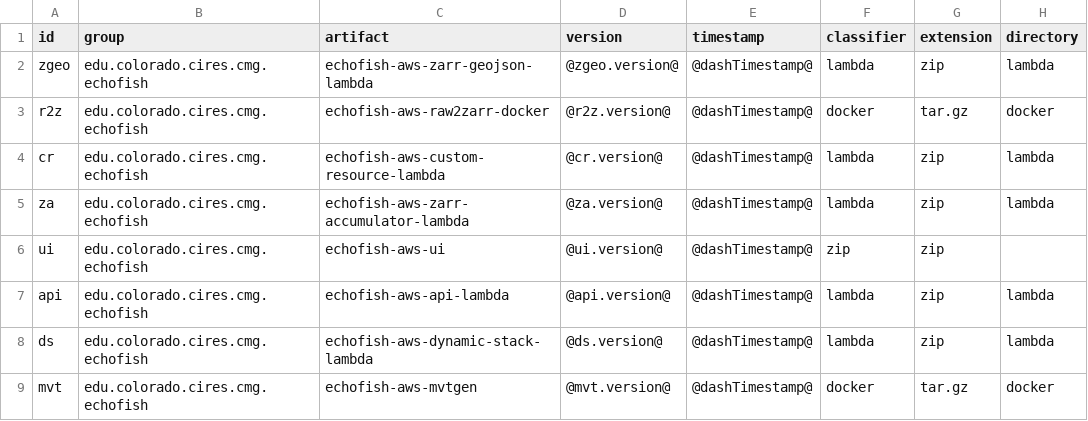
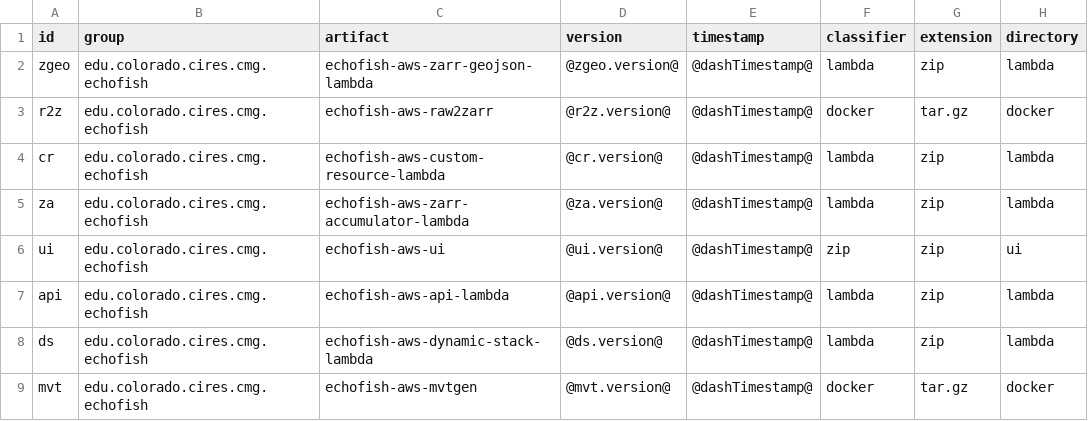
Before and after one commit to CI-CMG/echofish-aws-cloudformation, a CSV file: echofish-aws-cloudformation/resources/resources.csv, drawn as a sheet.

Commit message:
raw2zarr is now a dynamic ec2 stack

```diff
--- a/echofish-aws-cloudformation/resources/resources.csv
+++ b/echofish-aws-cloudformation/resources/resources.csv
@@ -2,6 +2,6 @@ id,group,artifact,version,timestamp,classifier,extension,directory
 zgeo,edu.colorado.cires.cmg.echofish,echofish-aws-zarr-geojson-lambda,@zgeo.version@,@dashTimestamp@,lambda,zip,lambda
-r2z,edu.colorado.cires.cmg.echofish,echofish-aws-raw2zarr-docker,@r2z.version@,@dashTimestamp@,docker,tar.gz,docker
+r2z,edu.colorado.cires.cmg.echofish,echofish-aws-raw2zarr,@r2z.version@,@dashTimestamp@,docker,tar.gz,docker
 cr,edu.colorado.cires.cmg.echofish,echofish-aws-custom-resource-lambda,@cr.version@,@dashTimestamp@,lambda,zip,lambda
 za,edu.colorado.cires.cmg.echofish,echofish-aws-zarr-accumulator-lambda,@za.version@,@dashTimestamp@,lambda,zip,lambda
-ui,edu.colorado.cires.cmg.echofish,echofish-aws-ui,@ui.version@,@dashTimestamp@,zip,zip,
+ui,edu.colorado.cires.cmg.echofish,echofish-aws-ui,@ui.version@,@dashTimestamp@,zip,zip,ui
 api,edu.colorado.cires.cmg.echofish,echofish-aws-api-lambda,@api.version@,@dashTimestamp@,lambda,zip,lambda
```
Also changed, not shown: 14 other files.
